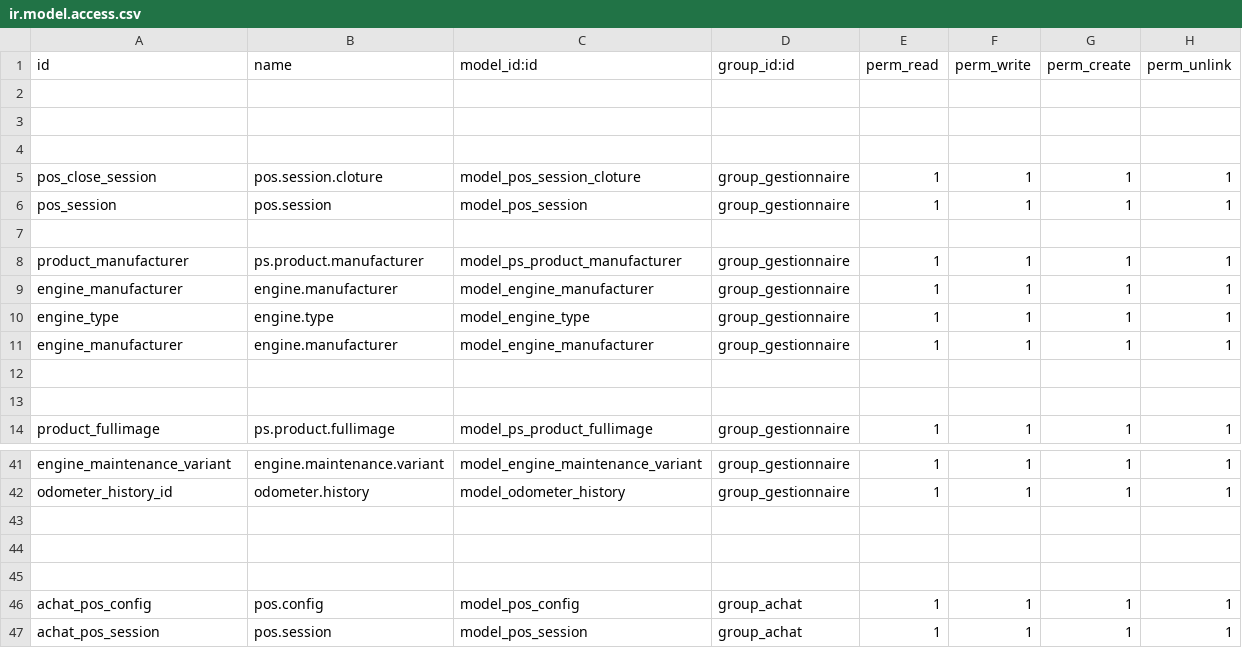
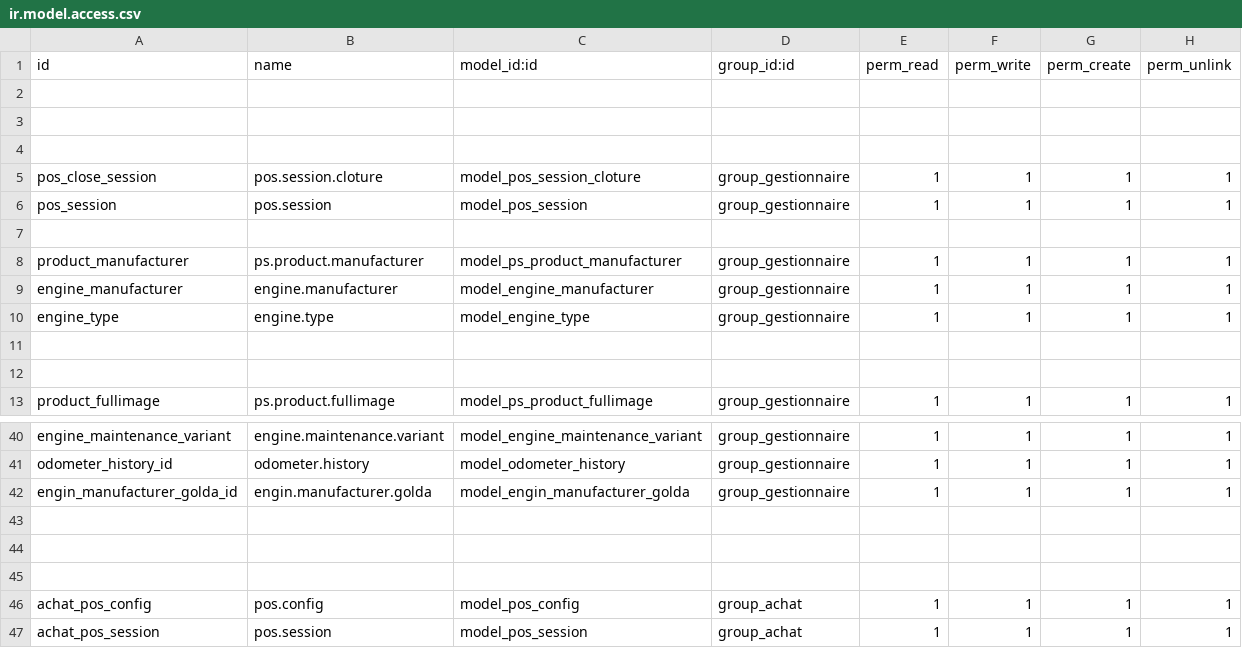
Before and after one commit to oudacias/odooRezoroute, a CSV file: security/ir.model.access.csv, drawn as a sheet; only a part is shown, gaps mark what is left out.

Commit message:
from mac

```diff
--- a/security/ir.model.access.csv
+++ b/security/ir.model.access.csv
@@ -10,3 +10,2 @@ engine_manufacturer,engine.manufacturer,model_engine_manufacturer,group_gestionn
 engine_type,engine.type,model_engine_type,group_gestionnaire,1,1,1,1
-engine_manufacturer,engine.manufacturer,model_engine_manufacturer,group_gestionnaire,1,1,1,1
 
@@ -42,2 +41,3 @@ engine_maintenance_variant,engine.maintenance.variant,model_engine_maintenance_v
 odometer_history_id,odometer.history,model_odometer_history,group_gestionnaire,1,1,1,1
+engin_manufacturer_golda_id,engin.manufacturer.golda,model_engin_manufacturer_golda,group_gestionnaire,1,1,1,1
 
```
